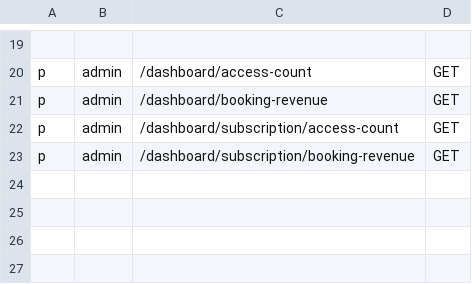
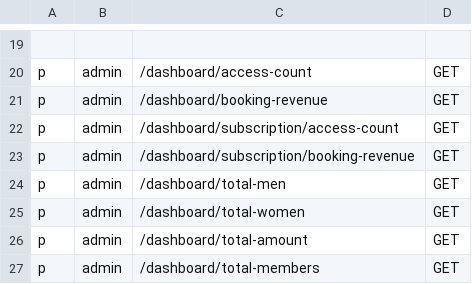
Before and after one commit to Javokhdev/Auth-Athlevo, a CSV file: config/policy.csv, drawn as a sheet; only a part is shown, gaps mark what is left out.

Commit message:
Dashboard wrote

```diff
--- a/config/policy.csv
+++ b/config/policy.csv
@@ -23 +23,5 @@ p, admin, /dashboard/subscription/access-count, GET
 p, admin, /dashboard/subscription/booking-revenue, GET
+p, admin, /dashboard/total-men, GET
+p, admin, /dashboard/total-women, GET
+p, admin, /dashboard/total-amount, GET
+p, admin, /dashboard/total-members, GET
```
Also changed, not shown: 24 other files.
